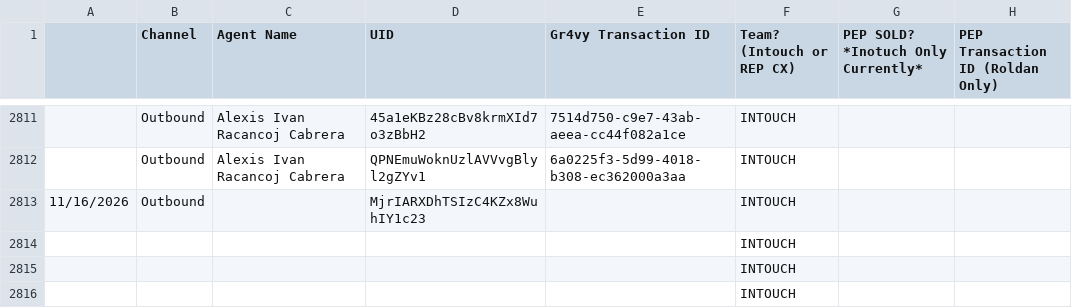
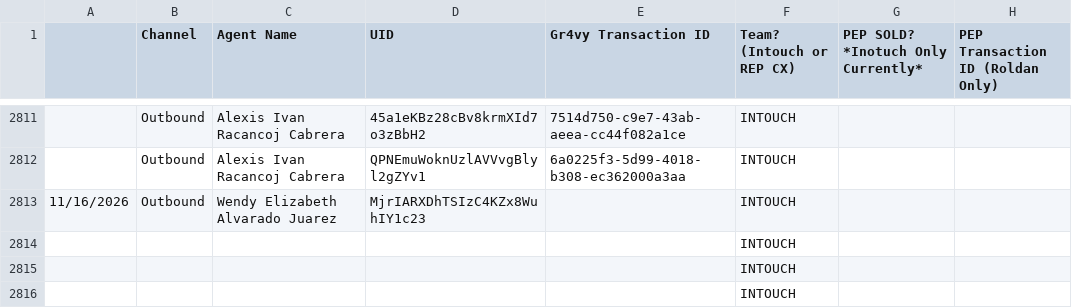
Before and after one commit to joshuawagner-create/leaderboard-data, a CSV file: data.csv, drawn as a sheet; only a part is shown, gaps mark what is left out.

Commit message:
Update leaderboard data 2026-11-16T13:34:12.943Z

```diff
--- a/data.csv
+++ b/data.csv
@@ -2812,3 +2812,3 @@
 ,Outbound,Alexis Ivan Racancoj Cabrera,QPNEmuWoknUzlAVVvgBlyl2gZYv1,6a0225f3-5d99-4018-b308-ec362000a3aa,INTOUCH,,
-11/16/2026,Outbound,,MjrIARXDhTSIzC4KZx8WuhIY1c23,,INTOUCH,,
+11/16/2026,Outbound,Wendy Elizabeth Alvarado Juarez,MjrIARXDhTSIzC4KZx8WuhIY1c23,,INTOUCH,,
 ,,,,,INTOUCH,,
```
